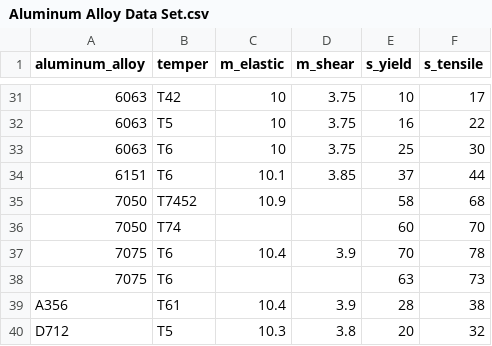
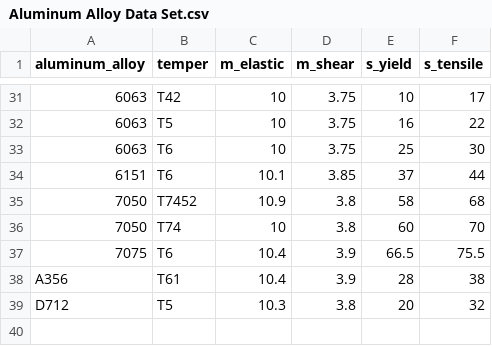
Before and after one commit to m23chaffee/DS100-Repository, a CSV file: Aluminum Alloy Data Set.csv, drawn as a sheet; only a part is shown, gaps mark what is left out.

Commit message:
Update Aluminum Alloy Data Set.csv

```diff
--- a/Aluminum Alloy Data Set.csv
+++ b/Aluminum Alloy Data Set.csv
@@ -34,6 +34,5 @@
 6151,T6,10.1,3.85,37,44
-7050,T7452,10.9,,58,68
-7050,T74,,,60,70
-7075,T6,10.4,3.9,70,78
-7075,T6,,,63,73
+7050,T7452,10.9,3.8,58,68
+7050,T74,10,3.8,60,70
+7075,T6,10.4,3.9,66.5,75.5
 A356,T61,10.4,3.9,28,38
```
